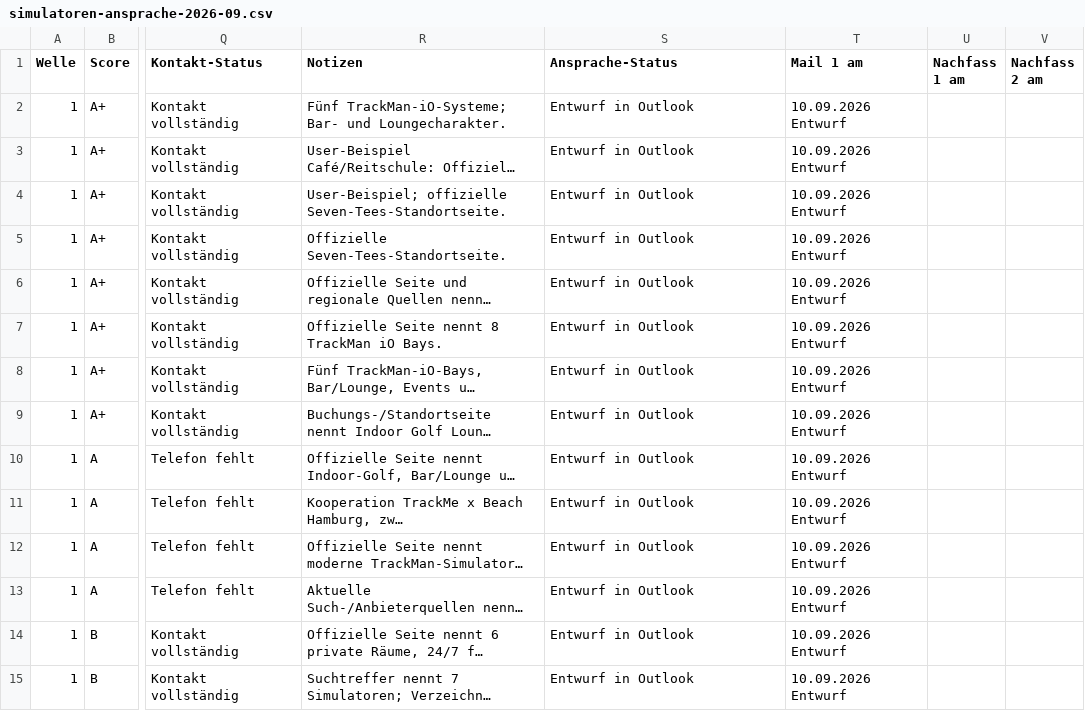
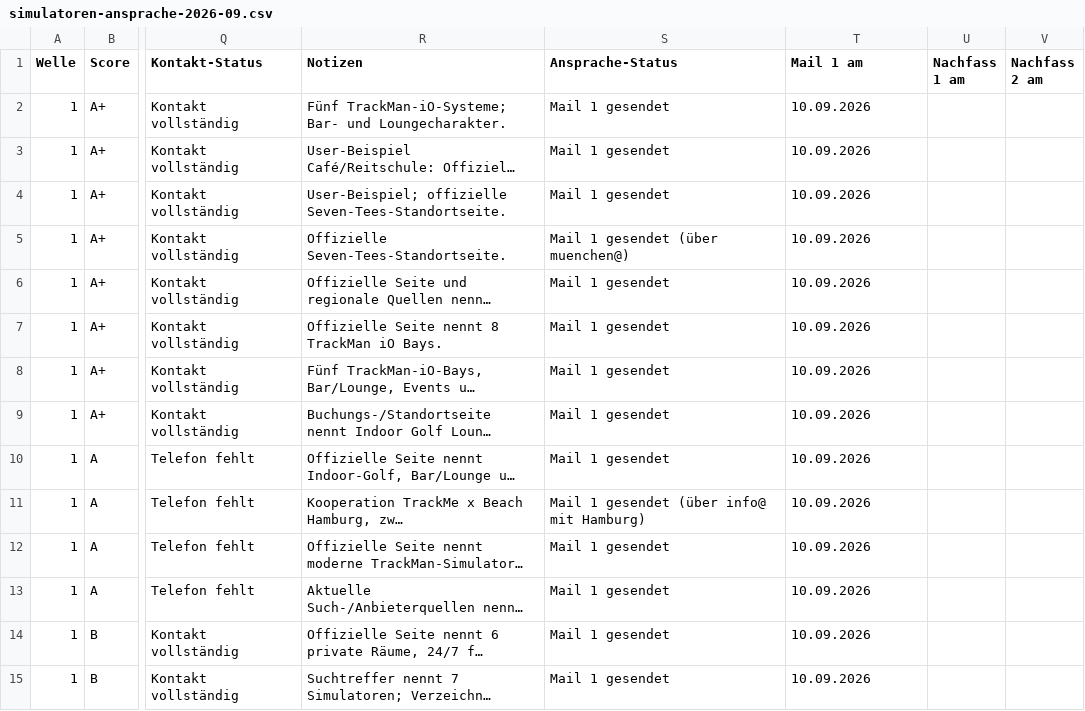
Before and after one commit to juliusklinzer-cmyk/firmengolf-events, a CSV file: docs/simulatoren-ansprache-2026-09.csv, drawn as a sheet; only a part is shown, gaps mark what is left out; long unchanged cells end in …; the diff covers the shown part only; the diff names each change by its address in the sheet, - before the commit and + after, or states it on an @@ line.

```diff
--- a/docs/simulatoren-ansprache-2026-09.csv
+++ b/docs/simulatoren-ansprache-2026-09.csv
-S2:S4 (Ansprache-Status): Entwurf in Outlook
+S2:S4 (Ansprache-Status): Mail 1 gesendet
-T2:T15 (Mail 1 am): 10.09.2026 Entwurf
+T2:T15 (Mail 1 am): 10.09.2026
-S5 (Ansprache-Status): Entwurf in Outlook
+S5 (Ansprache-Status): Mail 1 gesendet (über muenchen@)
-S6:S10 (Ansprache-Status): Entwurf in Outlook
+S6:S10 (Ansprache-Status): Mail 1 gesendet
-S11 (Ansprache-Status): Entwurf in Outlook
+S11 (Ansprache-Status): Mail 1 gesendet (über info@ mit Hamburg)
-S12:S15 (Ansprache-Status): Entwurf in Outlook
+S12:S15 (Ansprache-Status): Mail 1 gesendet
```
Also changed, not shown: 80 edited cells elsewhere in this file, 2 other files.
